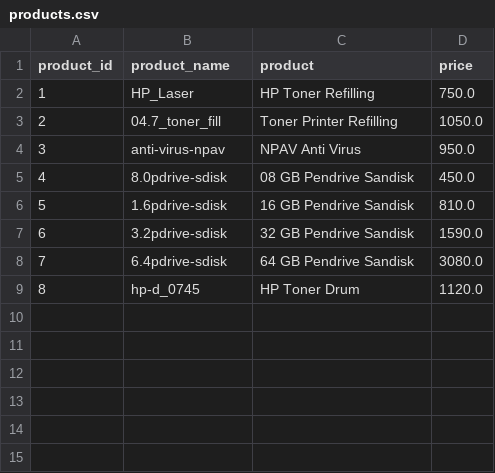
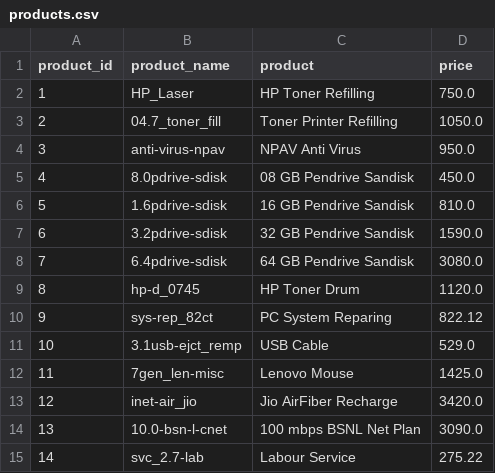
Before and after one commit to Devpatidar07/Billing-Automation-System, a CSV file: products.csv, drawn as a sheet; the diff names each change by its address in the sheet, - before the commit and + after, or states it on an @@ line.

Commit message:
Updated Products and Customers with New Design Invoice

```diff
--- a/products.csv
+++ b/products.csv
+row 10: 9 | sys-rep_82ct | PC System Reparing | 822.12
+row 11: 10 | 3.1usb-ejct_remp | USB Cable | 529.0
+row 12: 11 | 7gen_len-misc | Lenovo Mouse | 1425.0
+row 13: 12 | inet-air_jio | Jio AirFiber Recharge | 3420.0
+row 14: 13 | 10.0-bsn-l-cnet | 100 mbps BSNL Net Plan | 3090.0
+row 15: 14 | svc_2.7-lab | Labour Service | 275.22
```
Also changed, not shown: customers.csv, 4 other files.
